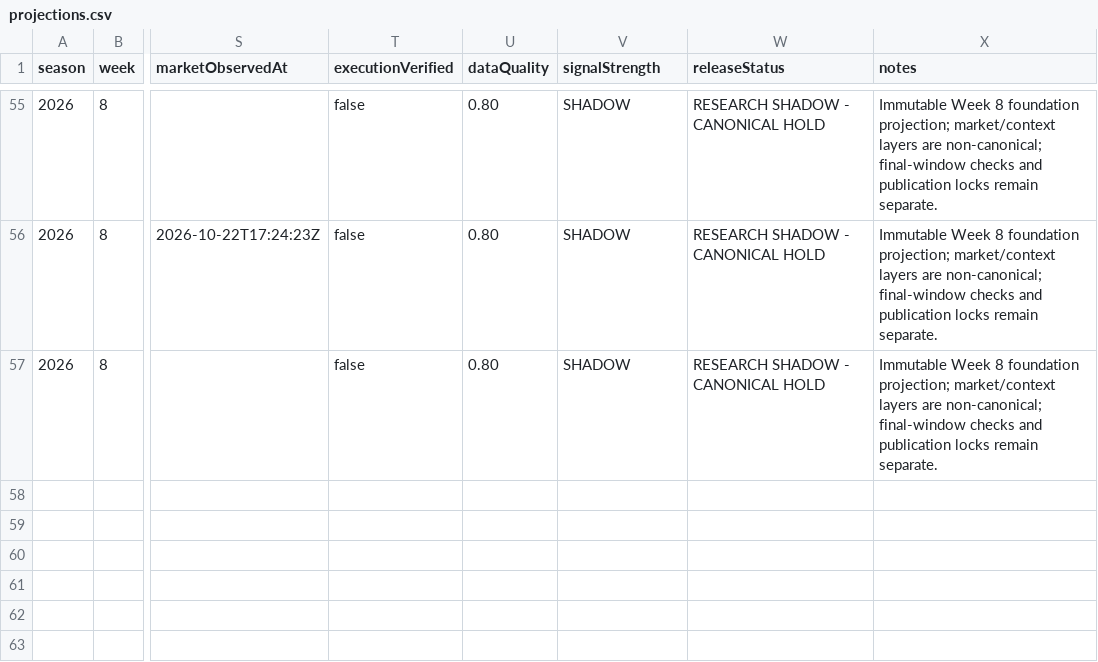
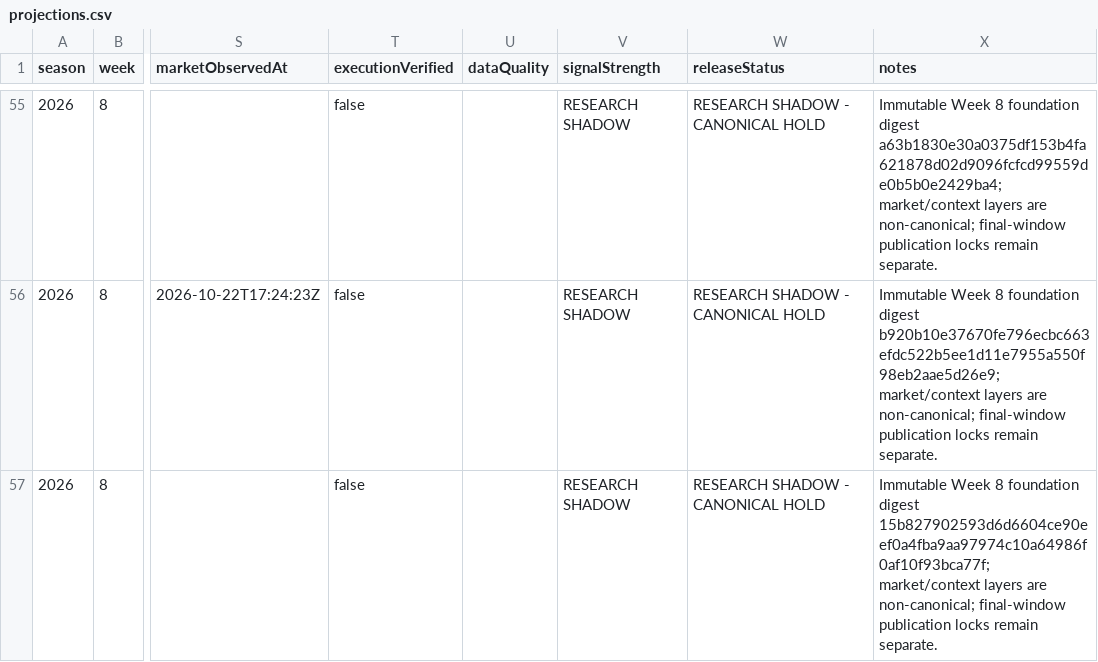
Before and after one commit to Yaboiee227/cfb-model-lab, a CSV file: data/projections.csv, drawn as a sheet; only a part is shown, gaps mark what is left out; the diff covers the shown part only; the diff names each change by its address in the sheet, - before the commit and + after, or states it on an @@ line.

```diff
--- a/data/projections.csv
+++ b/data/projections.csv
-U55:U57 (dataQuality): 0.80
+U55:U57 (dataQuality): (empty)
-V55:V57 (signalStrength): SHADOW
+V55:V57 (signalStrength): RESEARCH SHADOW
-X55 (notes): …8 foundation projection; market/context layers are non-canonical; final-window checks and publication locks…
+X55 (notes): …8 foundation digest a63b1830e30a0375df153b4fa621878d02d9096fcfcd99559de0b5b0e2429ba4; market/context layers are non-canonical; final-window publication locks…
-X56 (notes): …8 foundation projection; market/context layers are non-canonical; final-window checks and publication locks…
+X56 (notes): …8 foundation digest b920b10e37670fe796ecbc663efdc522b5ee1d11e7955a550f98eb2aae5d26e9; market/context layers are non-canonical; final-window publication locks…
-X57 (notes): …8 foundation projection; market/context layers are non-canonical; final-window checks and publication locks…
+X57 (notes): …8 foundation digest 15b827902593d6d6604ce90eef0a4fba9aa97974c10a64986f0af10f93bca77f; market/context layers are non-canonical; final-window publication locks…
```
Also changed, not shown: 163 edited cells elsewhere in this file.
